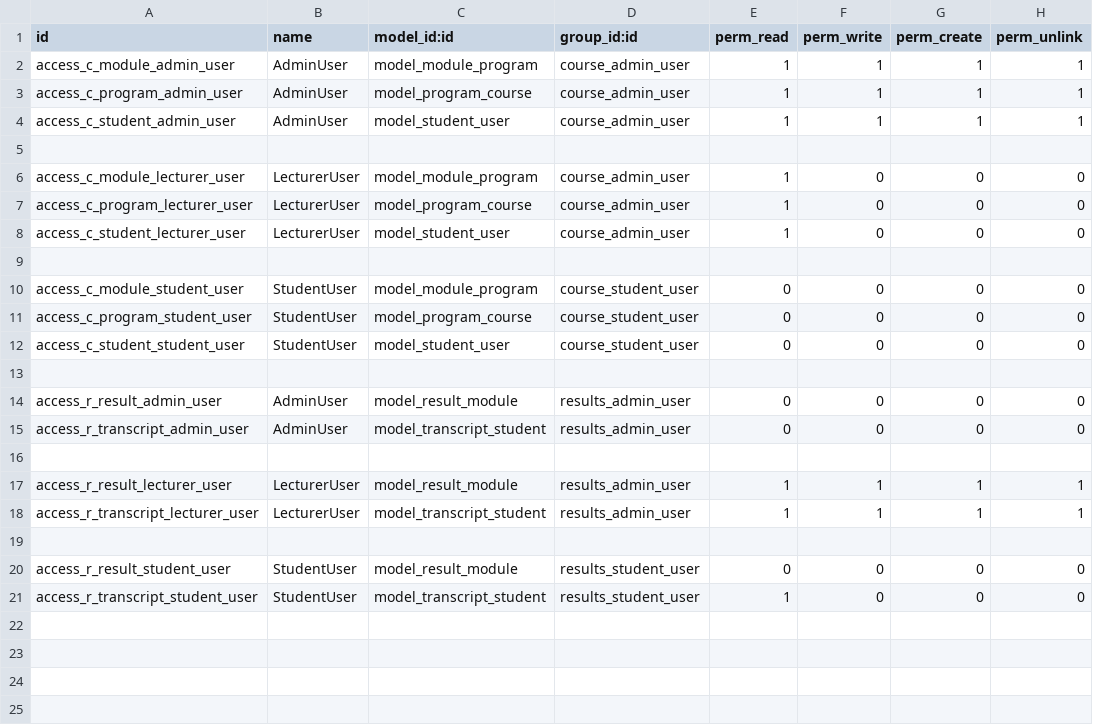
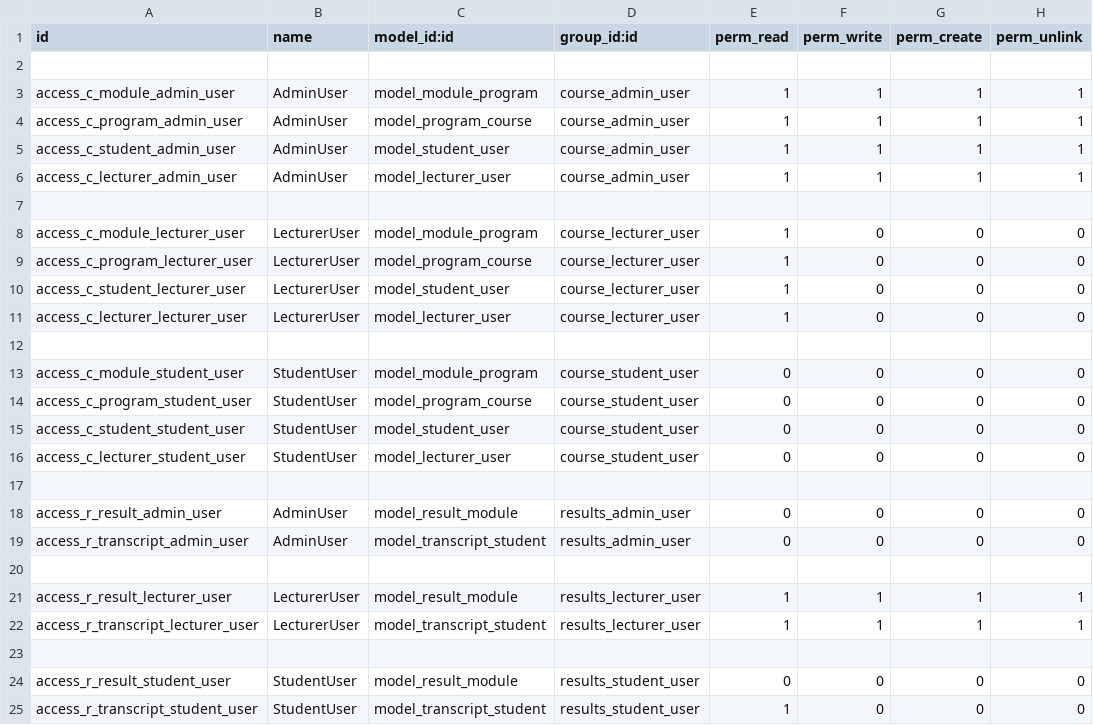
Before and after one commit to Dono97/Odoo-Project, a CSV file: custom_addons/course_app/security/ir.model.access.csv, drawn as a sheet.

Commit message:
load lecturer view

```diff
--- a/custom_addons/course_app/security/ir.model.access.csv
+++ b/custom_addons/course_app/security/ir.model.access.csv
@@ -1,2 +1,3 @@
 id,name,model_id:id,group_id:id,perm_read,perm_write,perm_create,perm_unlink
+
 access_c_module_admin_user,AdminUser,model_module_program,course_admin_user,1,1,1,1
@@ -4,6 +5,8 @@ access_c_program_admin_user,AdminUser,model_program_course,course_admin_user,1,1
 access_c_student_admin_user,AdminUser,model_student_user,course_admin_user,1,1,1,1
+access_c_lecturer_admin_user,AdminUser,model_lecturer_user,course_admin_user,1,1,1,1
 
-access_c_module_lecturer_user,LecturerUser,model_module_program,course_admin_user,1,0,0,0
-access_c_program_lecturer_user,LecturerUser,model_program_course,course_admin_user,1,0,0,0
-access_c_student_lecturer_user,LecturerUser,model_student_user,course_admin_user,1,0,0,0
+access_c_module_lecturer_user,LecturerUser,model_module_program,course_lecturer_user,1,0,0,0
+access_c_program_lecturer_user,LecturerUser,model_program_course,course_lecturer_user,1,0,0,0
+access_c_student_lecturer_user,LecturerUser,model_student_user,course_lecturer_user,1,0,0,0
+access_c_lecturer_lecturer_user,LecturerUser,model_lecturer_user,course_lecturer_user,1,0,0,0
 
@@ -12,2 +15,3 @@ access_c_program_student_user,StudentUser,model_program_course,course_student_us
 access_c_student_student_user,StudentUser,model_student_user,course_student_user,0,0,0,0
+access_c_lecturer_student_user,StudentUser,model_lecturer_user,course_student_user,0,0,0,0
 
@@ -16,4 +20,4 @@ access_r_transcript_admin_user,AdminUser,model_transcript_student,results_admin_
 
-access_r_result_lecturer_user,LecturerUser,model_result_module,results_admin_user,1,1,1,1
-access_r_transcript_lecturer_user,LecturerUser,model_transcript_student,results_admin_user,1,1,1,1
+access_r_result_lecturer_user,LecturerUser,model_result_module,results_lecturer_user,1,1,1,1
+access_r_transcript_lecturer_user,LecturerUser,model_transcript_student,results_lecturer_user,1,1,1,1
 
```
Also changed, not shown: 8 other files.
